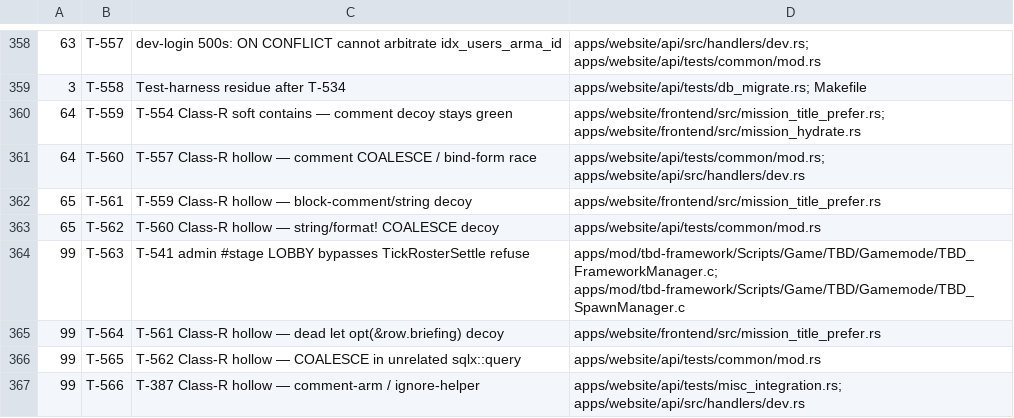
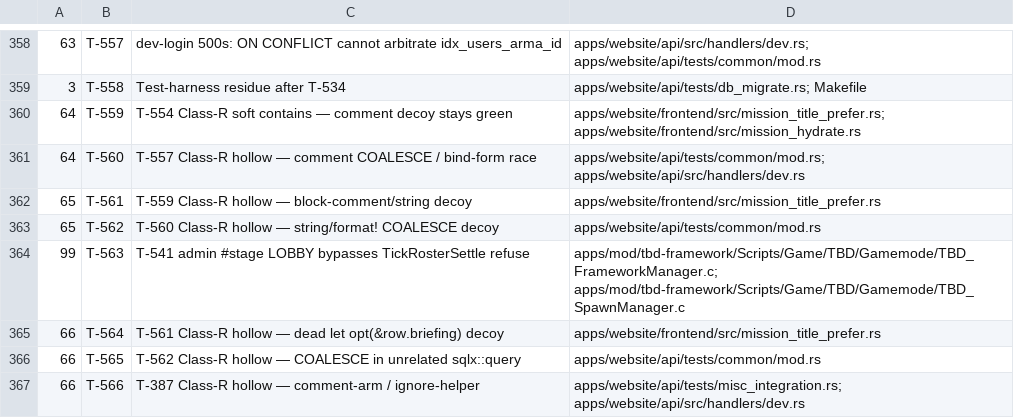
Before and after one commit to darkforce09/TBD-reforger, a TSV file: docs/platform/wave_plan.tsv, drawn as a sheet; only a part is shown, gaps mark what is left out.

Commit message:
wave 66: promote T-564 / T-565 / T-566 (deferred pack)
Co-Authored-By: Grok <noreply@x.ai>

```diff
--- a/docs/platform/wave_plan.tsv
+++ b/docs/platform/wave_plan.tsv
@@ -364,4 +364,4 @@
 99	T-563	T-541 admin #stage LOBBY bypasses TickRosterSettle refuse	apps/mod/tbd-framework/Scripts/Game/TBD/Gamemode/TBD_FrameworkManager.c; apps/mod/tbd-framework/Scripts/Game/TBD/Gamemode/TBD_SpawnManager.c
-99	T-564	T-561 Class-R hollow — dead let opt(&row.briefing) decoy	apps/website/frontend/src/mission_title_prefer.rs
-99	T-565	T-562 Class-R hollow — COALESCE in unrelated sqlx::query	apps/website/api/tests/common/mod.rs
-99	T-566	T-387 Class-R hollow — comment-arm / ignore-helper	apps/website/api/tests/misc_integration.rs; apps/website/api/src/handlers/dev.rs
+66	T-564	T-561 Class-R hollow — dead let opt(&row.briefing) decoy	apps/website/frontend/src/mission_title_prefer.rs
+66	T-565	T-562 Class-R hollow — COALESCE in unrelated sqlx::query	apps/website/api/tests/common/mod.rs
+66	T-566	T-387 Class-R hollow — comment-arm / ignore-helper	apps/website/api/tests/misc_integration.rs; apps/website/api/src/handlers/dev.rs
```
Also changed, not shown: 4 other files.
